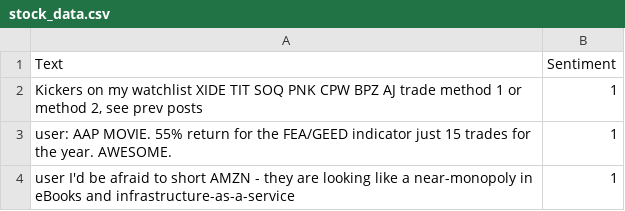
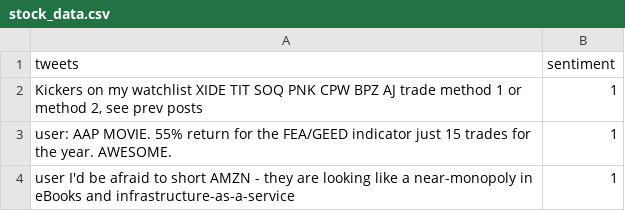
Before and after one commit to manHax/bigdata-python, a CSV file: stock_data.csv, drawn as a sheet; only a part is shown; removed rows and columns are numbered as before the commit, all else as after; the diff names each change by its address in the sheet, - before the commit and + after, or states it on an @@ line.

Commit message:
fix data

```diff
--- a/stock_data.csv
+++ b/stock_data.csv
-row 1: Text | Sentiment
+row 1: tweets | sentiment
```
